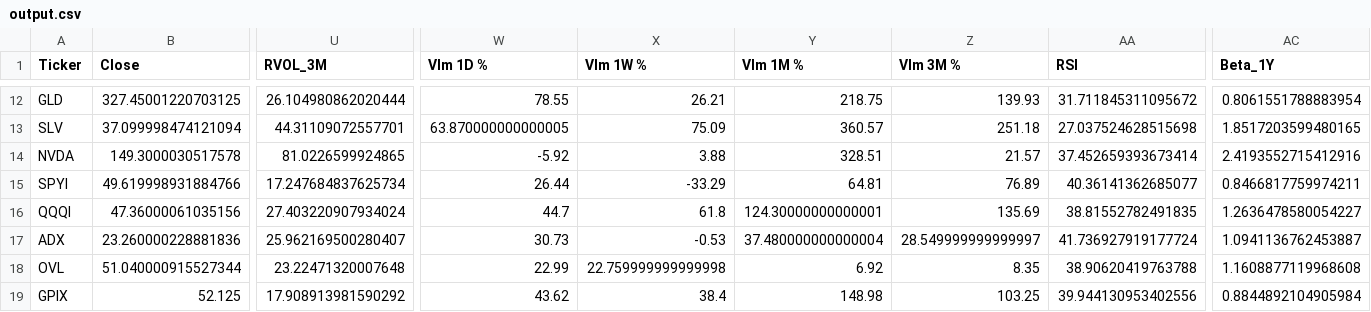
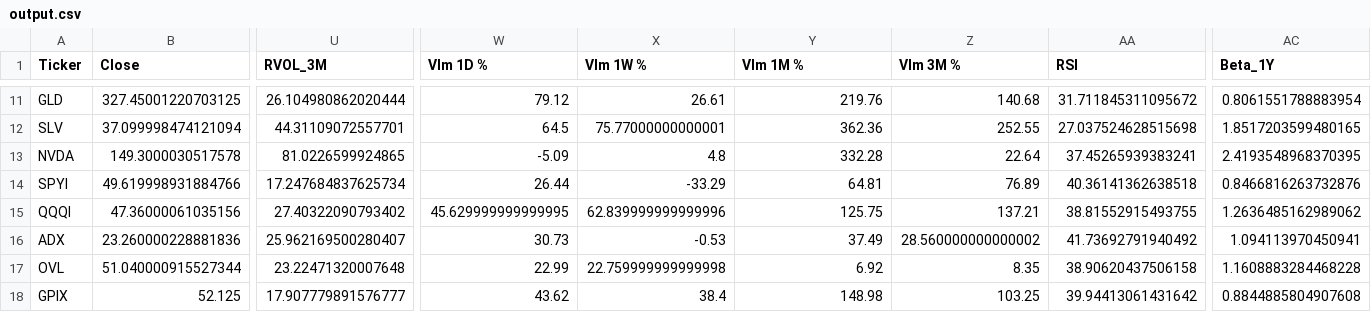
Before and after one commit to dchebows/HE-analysis-pipeline, a CSV file: output.csv, drawn as a sheet; only a part is shown, gaps mark what is left out; addresses are those after the commit; the diff covers the shown part only; the diff names each change by its address in the sheet, - before the commit and + after, or states it on an @@ line.

```diff
--- a/output.csv
+++ b/output.csv
-W11 (Vlm 1D %): 78.55
+W11 (Vlm 1D %): 79.12
-X11 (Vlm 1W %): 26.21
+X11 (Vlm 1W %): 26.61
-Y11 (Vlm 1M %): 218.75
+Y11 (Vlm 1M %): 219.76
-Z11 (Vlm 3M %): 139.93
+Z11 (Vlm 3M %): 140.68
-W12 (Vlm 1D %): 63.870000000000005
+W12 (Vlm 1D %): 64.5
-X12 (Vlm 1W %): 75.09
+X12 (Vlm 1W %): 75.77000000000001
-Y12 (Vlm 1M %): 360.57
+Y12 (Vlm 1M %): 362.36
-Z12 (Vlm 3M %): 251.18
+Z12 (Vlm 3M %): 252.55
-W13 (Vlm 1D %): -5.92
+W13 (Vlm 1D %): -5.09
-X13 (Vlm 1W %): 3.88
+X13 (Vlm 1W %): 4.8
-Y13 (Vlm 1M %): 328.51
+Y13 (Vlm 1M %): 332.28
-Z13 (Vlm 3M %): 21.57
+Z13 (Vlm 3M %): 22.64
-AA13 (RSI): 37.452659393673414
+AA13 (RSI): 37.45265939383241
-AC13 (Beta_1Y): 2.4193552715412916
+AC13 (Beta_1Y): 2.4193548968370395
-AA14 (RSI): 40.36141362685077
+AA14 (RSI): 40.36141362638518
-AC14 (Beta_1Y): 0.8466817759974211
+AC14 (Beta_1Y): 0.8466816263732876
-U15 (RVOL_3M): 27.403220907934024
+U15 (RVOL_3M): 27.40322090793402
-W15 (Vlm 1D %): 44.7
+W15 (Vlm 1D %): 45.629999999999995
-X15 (Vlm 1W %): 61.8
+X15 (Vlm 1W %): 62.839999999999996
-Y15 (Vlm 1M %): 124.30000000000001
+Y15 (Vlm 1M %): 125.75
-Z15 (Vlm 3M %): 135.69
+Z15 (Vlm 3M %): 137.21
-AA15 (RSI): 38.81552782491835
+AA15 (RSI): 38.81552915493755
-AC15 (Beta_1Y): 1.2636478580054227
+AC15 (Beta_1Y): 1.2636485162989062
-Y16 (Vlm 1M %): 37.480000000000004
+Y16 (Vlm 1M %): 37.49
-Z16 (Vlm 3M %): 28.549999999999997
+Z16 (Vlm 3M %): 28.560000000000002
-AA16 (RSI): 41.736927919177724
+AA16 (RSI): 41.73692791940492
-AC16 (Beta_1Y): 1.0941136762453887
+AC16 (Beta_1Y): 1.094113970450941
-AA17 (RSI): 38.90620419763788
+AA17 (RSI): 38.90620437506158
-AC17 (Beta_1Y): 1.1608877119968608
+AC17 (Beta_1Y): 1.1608883284468228
-U18 (RVOL_3M): 17.908913981590292
+U18 (RVOL_3M): 17.907779891576777
-AA18 (RSI): 39.944130953402556
+AA18 (RSI): 39.94413061431642
-AC18 (Beta_1Y): 0.8844892104905984
+AC18 (Beta_1Y): 0.8844885804907608
```
Also changed, not shown: 1 removed row and 105 edited cells elsewhere in this file, throttle_history.csv, 1 other file.
